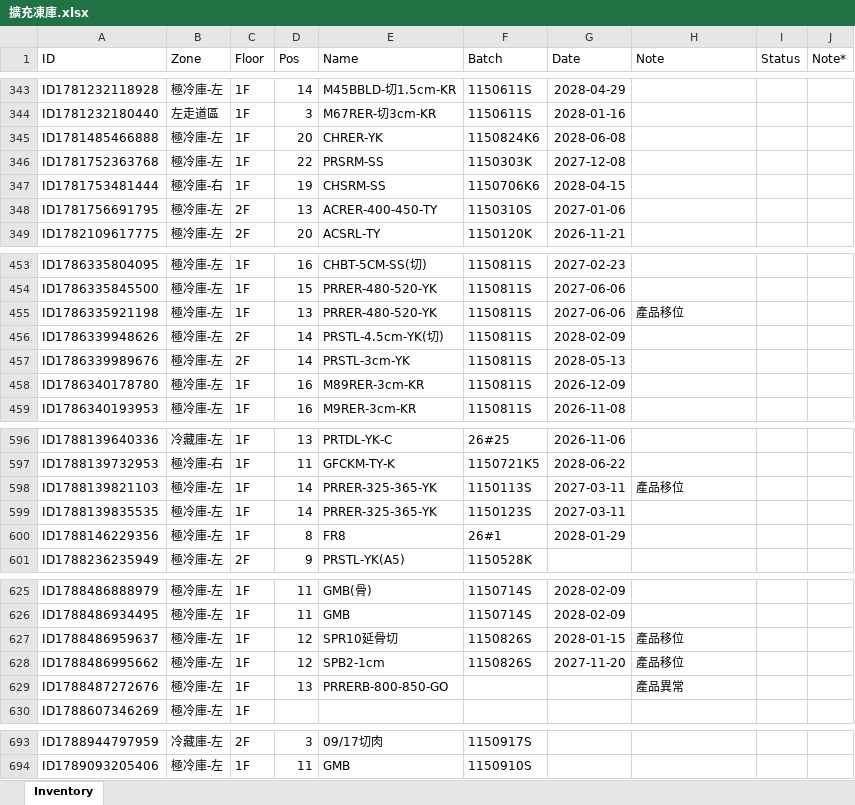
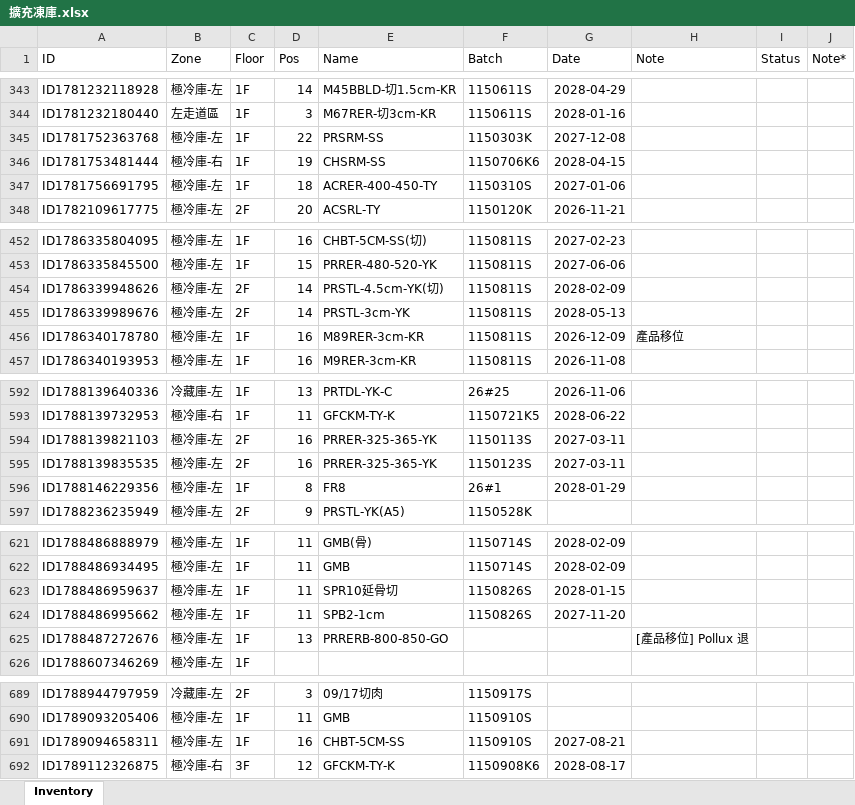
Before and after one commit to mingfonglpg-bit/-1-1, an Excel workbook: 擴充凍庫.xlsx, sheet Inventory, drawn as a sheet; only a part is shown, gaps mark what is left out; values as stored, in another font and other column widths than the file's, no borders; charts and pictures not drawn; removed rows and columns are numbered as before the commit, all else as after; the diff covers the shown part only; the diff names each change by its address in the sheet, - before the commit and + after, or states it on an @@ line.

```diff
--- a/擴充凍庫.xlsx (sheet Inventory)
+++ b/擴充凍庫.xlsx (sheet Inventory)
-row 345: ID1781485466888 | 極冷庫-左 | 1F | 20 | CHRER-YK | 1150824K6 | 2028-06-08
-C347 (Floor): 2F
+C347 (Floor): 1F
-D347 (Pos): 13
+D347 (Pos): 18
-row 455: ID1786335921198 | 極冷庫-左 | 1F | 13 | PRRER-480-520-YK | 1150811S | 2027-06-06 | 產品移位
-H456 (Note): (empty)
+H456 (Note): 產品移位
-C594:C595 (Floor): 1F
+C594:C595 (Floor): 2F
-D594:D595 (Pos): 14
+D594:D595 (Pos): 16
-H594 (Note): 產品移位
+H594 (Note): (empty)
-D623:D624 (Pos): 12
+D623:D624 (Pos): 11
-H623:H624 (Note): 產品移位
+H623:H624 (Note): (empty)
-H625 (Note): 產品異常
+H625 (Note): [產品移位] Pollux 退
+row 691: ID1789094658311 | 極冷庫-左 | 1F | 16 | CHBT-5CM-SS | 1150910S | 2027-08-21
+row 692: ID1789112326875 | 極冷庫-右 | 3F | 12 | GFCKM-TY-K | 1150908K6 | 2028-08-17
```
Also changed, not shown: 2 removed rows and 45 edited cells elsewhere in this sheet.
